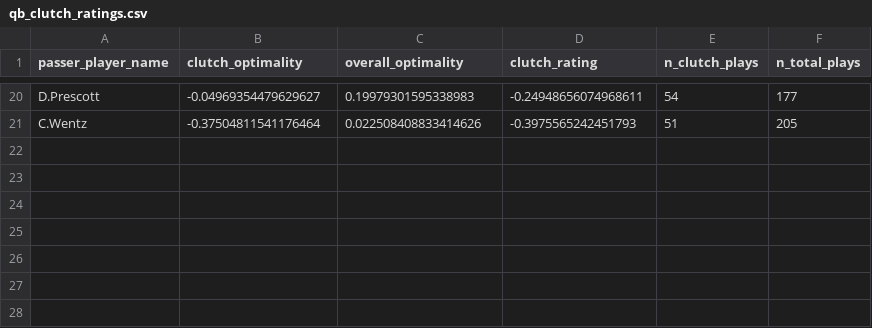
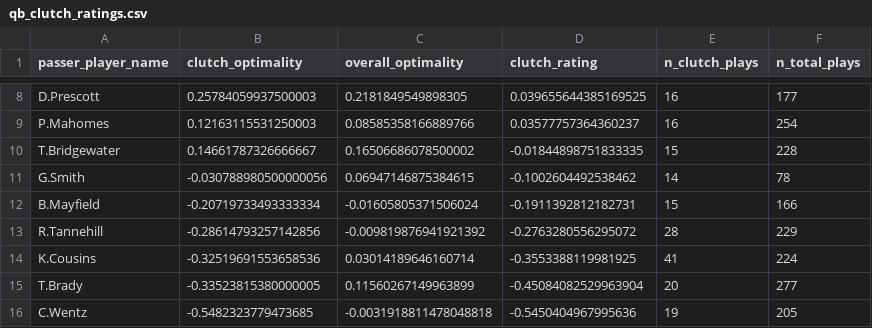
Before and after one commit to EshaanDhavala/qb-optimality, a CSV file: outputs/tables/qb_clutch_ratings.csv, drawn as a sheet; only a part is shown, gaps mark what is left out; addresses are those after the commit; the diff covers the shown part only; the diff names each change by its address in the sheet, - before the commit and + after, or states it on an @@ line.

```diff
--- a/outputs/tables/qb_clutch_ratings.csv
+++ b/outputs/tables/qb_clutch_ratings.csv
-B8 (clutch_optimality): -0.04969354479629627
+B8 (clutch_optimality): 0.25784059937500003
-C8 (overall_optimality): 0.19979301595338983
+C8 (overall_optimality): 0.2181849549898305
-D8 (clutch_rating): -0.24948656074968611
+D8 (clutch_rating): 0.039655644385169525
-E8 (n_clutch_plays): 54
+E8 (n_clutch_plays): 16
+row 9: P.Mahomes | 0.12163115531250003 | 0.08585358166889766 | 0.03577757364360237 | 16 | 254
+row 10: T.Bridgewater | 0.14661787326666667 | 0.16506686078500002 | -0.01844898751833335 | 15 | 228
+row 11: G.Smith | -0.030788980500000056 | 0.06947146875384615 | -0.1002604492538462 | 14 | 78
+row 12: B.Mayfield | -0.20719733493333334 | -0.01605805371506024 | -0.1911392812182731 | 15 | 166
+row 13: R.Tannehill | -0.28614793257142856 | -0.009819876941921392 | -0.2763280556295072 | 28 | 229
+row 14: K.Cousins | -0.32519691553658536 | 0.03014189646160714 | -0.3553388119981925 | 41 | 224
+row 15: T.Brady | -0.33523815380000005 | 0.11560267149963899 | -0.45084082529963904 | 20 | 277
-B16 (clutch_optimality): -0.37504811541176464
+B16 (clutch_optimality): -0.5482323779473685
-C16 (overall_optimality): 0.022508408833414626
+C16 (overall_optimality): -0.0031918811478048818
-D16 (clutch_rating): -0.3975565242451793
+D16 (clutch_rating): -0.5450404967995636
-E16 (n_clutch_plays): 51
+E16 (n_clutch_plays): 19
```
Also changed, not shown: 3 added rows, 15 removed rows and 12 edited cells elsewhere in this file, outputs/tables/play_predictions.csv, 3 other files.
